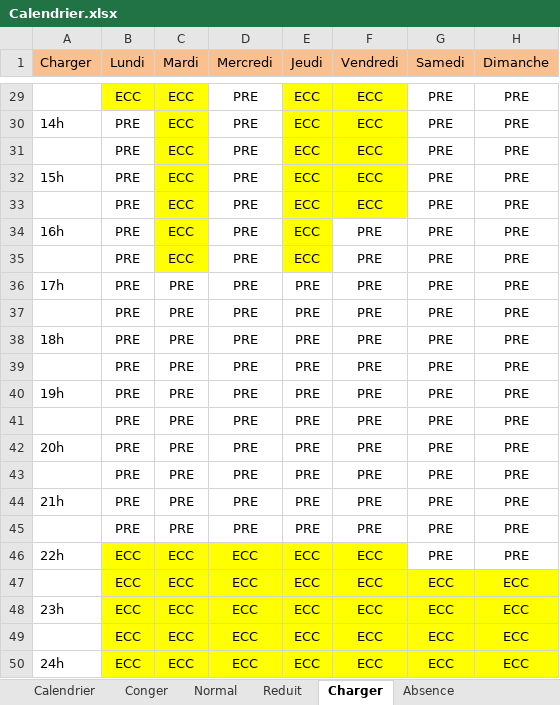
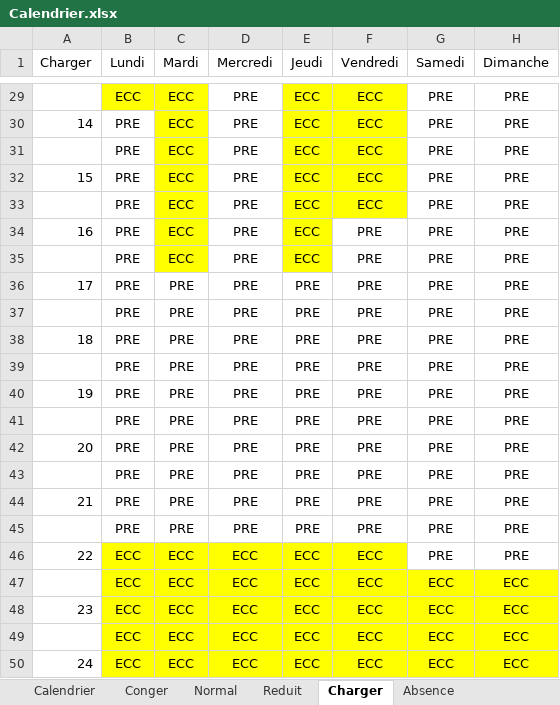
Before and after one commit to jptools/Homidom-Jptools, an Excel workbook: Driver_EPPlus/Calendrier.xlsx, sheet Charger, drawn as a sheet; only a part is shown, gaps mark what is left out; values as stored, in another font and other column widths than the file's, no borders; the diff covers the shown part only; the diff names each change by its address in the sheet, - before the commit and + after, or states it on an @@ line.

```diff
--- a/Driver_EPPlus/Calendrier.xlsx (sheet Charger)
+++ b/Driver_EPPlus/Calendrier.xlsx (sheet Charger)
-A1:H1 fill: #FAC090
+A1:H1 fill: none
-A30 (Charger): 14h
+A30 (Charger): 14
-A32 (Charger): 15h
+A32 (Charger): 15
-A34 (Charger): 16h
+A34 (Charger): 16
-A36 (Charger): 17h
+A36 (Charger): 17
-A38 (Charger): 18h
+A38 (Charger): 18
-A40 (Charger): 19h
+A40 (Charger): 19
-A42 (Charger): 20h
+A42 (Charger): 20
-A44 (Charger): 21h
+A44 (Charger): 21
-A46 (Charger): 22h
+A46 (Charger): 22
-A48 (Charger): 23h
+A48 (Charger): 23
-A50 (Charger): 24h
+A50 (Charger): 24
```
Also changed, not shown: 14 edited cells elsewhere in this sheet, sheet Absence, sheet Reduit, sheet Conger, sheet Normal, sheet Calendrier, 16 other files.
